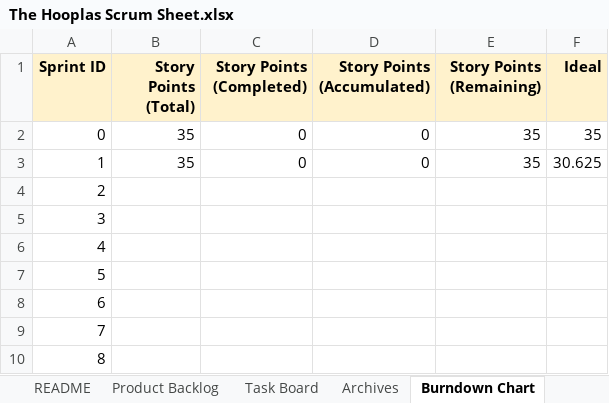
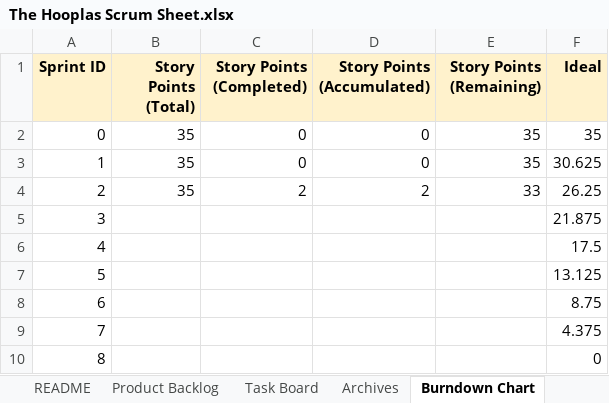
Before and after one commit to hsing013/Atlas_Word_Game, an Excel workbook: docs/The Hooplas Scrum Sheet.xlsx, sheet Burndown Chart, drawn as a sheet; values as stored, in another font and other column widths than the file's, no borders; charts and pictures not drawn; the diff names each change by its address in the sheet, - before the commit and + after, or states it on an @@ line.

```diff
--- a/docs/The Hooplas Scrum Sheet.xlsx (sheet Burndown Chart)
+++ b/docs/The Hooplas Scrum Sheet.xlsx (sheet Burndown Chart)
-B4 (Story Points (Total)): (empty)
+B4 (Story Points (Total)): 35
-C4 (Story Points (Completed)): (empty)
+C4 (Story Points (Completed)): 2
-D4 (Story Points (Accumulated)): (empty)
+D4 (Story Points (Accumulated)): 2
-E4 (Story Points (Remaining)): (empty)
+E4 (Story Points (Remaining)): 33
-F4 (Ideal): (empty)
+F4 (Ideal): 26.25
-F5 (Ideal): (empty)
+F5 (Ideal): 21.875
-F6 (Ideal): (empty)
+F6 (Ideal): 17.5
-F7 (Ideal): (empty)
+F7 (Ideal): 13.125
-F8 (Ideal): (empty)
+F8 (Ideal): 8.75
-F9 (Ideal): (empty)
+F9 (Ideal): 4.375
-F10 (Ideal): (empty)
+F10 (Ideal): 0
```
Also changed, not shown: sheet Task Board, sheet Archives, sheet README, charts or pictures.
